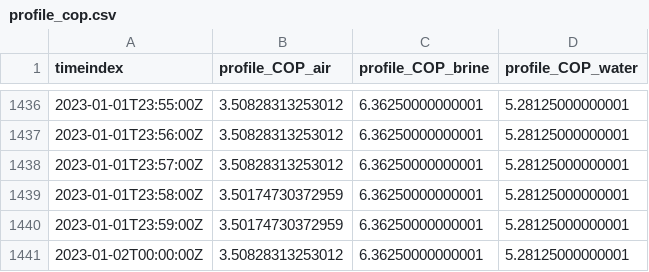
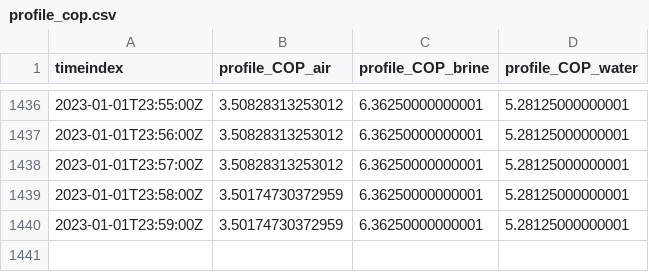
Before and after one commit to elmo-z/buildingDialogue, a CSV file: eprom/data/sequences/profile_cop.csv, drawn as a sheet; only a part is shown, gaps mark what is left out; the diff names each change by its address in the sheet, - before the commit and + after, or states it on an @@ line.

```diff
--- a/eprom/data/sequences/profile_cop.csv
+++ b/eprom/data/sequences/profile_cop.csv
-row 1441: 2023-01-02T00:00:00Z | 3.50828313253012 | 6.36250000000001 | 5.28125000000001
```
Also changed, not shown: eprom/data/sequences/profile_ntk.csv, 5 other files.
